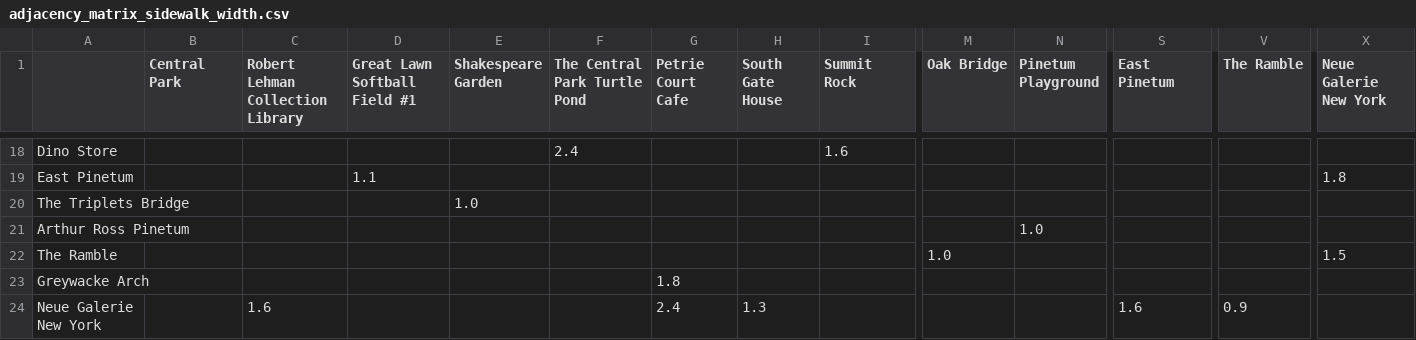
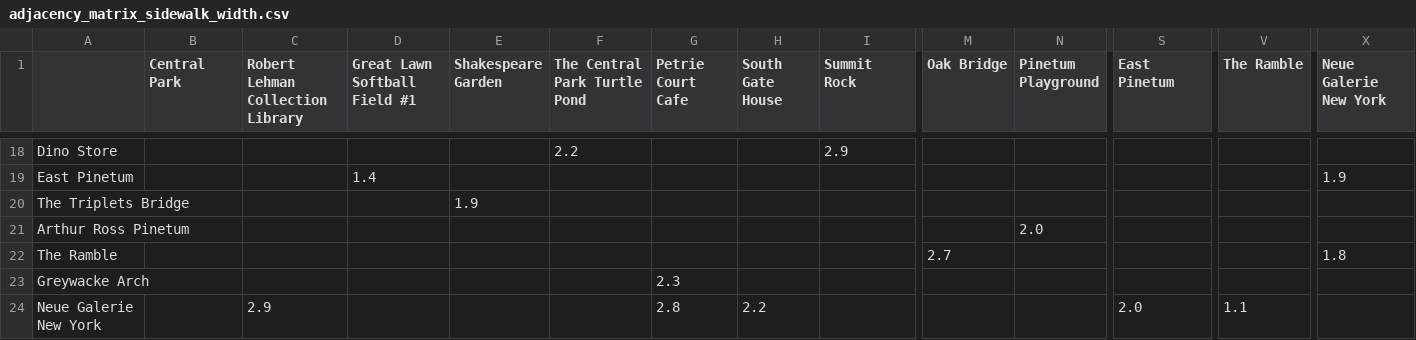
Before and after one commit to lengvietcuong/wheelchair-pathfinder, a CSV file: map/adjacency_matrix_sidewalk_width.csv, drawn as a sheet; only a part is shown, gaps mark what is left out; the diff covers the shown part only; the diff names each change by its address in the sheet, - before the commit and + after, or states it on an @@ line.

```diff
--- a/map/adjacency_matrix_sidewalk_width.csv
+++ b/map/adjacency_matrix_sidewalk_width.csv
-F18 (The Central Park Turtle Pond): 2.4
+F18 (The Central Park Turtle Pond): 2.2
-I18 (Summit Rock): 1.6
+I18 (Summit Rock): 2.9
-D19 (Great Lawn Softball Field #1): 1.1
+D19 (Great Lawn Softball Field #1): 1.4
-X19 (Neue Galerie New York): 1.8
+X19 (Neue Galerie New York): 1.9
-E20 (Shakespeare Garden): 1.0
+E20 (Shakespeare Garden): 1.9
-N21 (Pinetum Playground): 1.0
+N21 (Pinetum Playground): 2.0
-M22 (Oak Bridge): 1.0
+M22 (Oak Bridge): 2.7
-X22 (Neue Galerie New York): 1.5
+X22 (Neue Galerie New York): 1.8
-G23 (Petrie Court Cafe): 1.8
+G23 (Petrie Court Cafe): 2.3
-C24 (Robert Lehman Collection Library): 1.6
+C24 (Robert Lehman Collection Library): 2.9
-G24 (Petrie Court Cafe): 2.4
+G24 (Petrie Court Cafe): 2.8
-H24 (South Gate House): 1.3
+H24 (South Gate House): 2.2
-S24 (East Pinetum): 1.6
+S24 (East Pinetum): 2.0
-V24 (The Ramble): 0.9
+V24 (The Ramble): 1.1
```
Also changed, not shown: 63 edited cells elsewhere in this file, map/adjacency_matrix_slope.csv, 2 other files.
